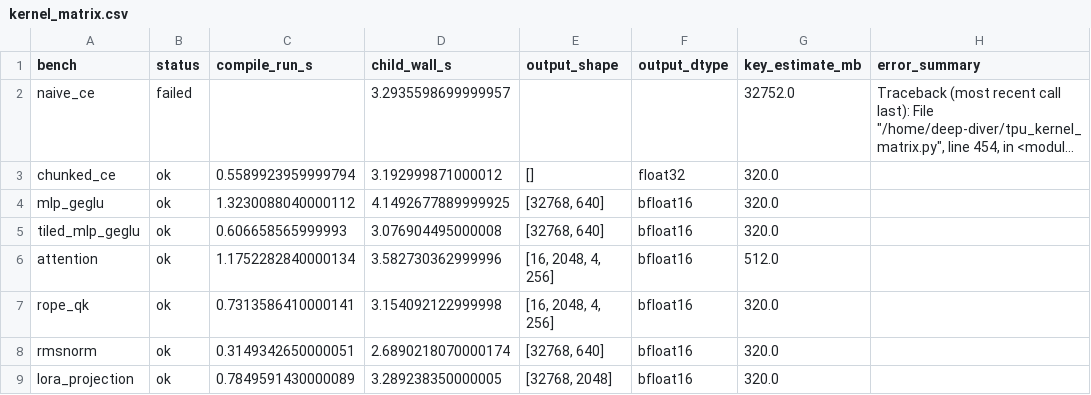
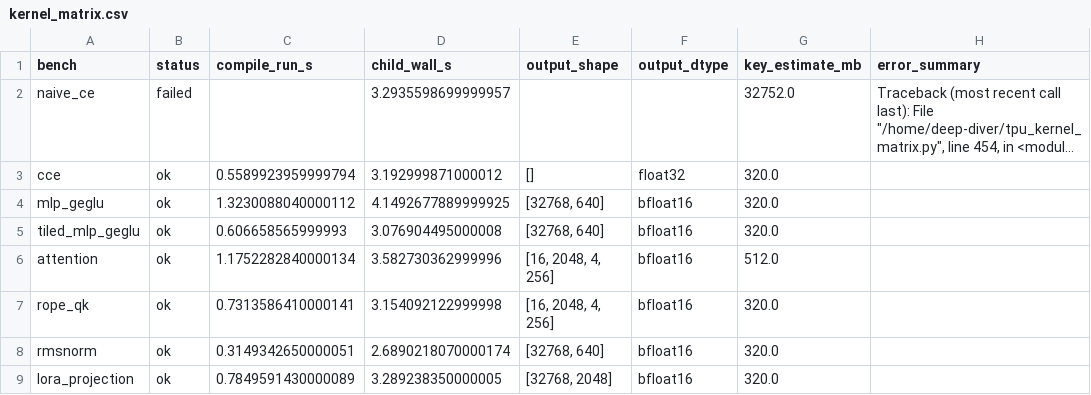
Before and after one commit to deep-diver/tunix-accel, a CSV file: 01-CCE/data/kernel_matrix.csv, drawn as a sheet; long unchanged cells end in …; the diff names each change by its address in the sheet, - before the commit and + after, or states it on an @@ line.

```diff
--- a/01-CCE/data/kernel_matrix.csv
+++ b/01-CCE/data/kernel_matrix.csv
-A3 (bench): chunked_ce
+A3 (bench): cce
```
Also changed, not shown: 01-CCE/data/gemma3_270m_1b_context_frontier.csv, 01-CCE/data/gemma3_270m_1b_context_summary.csv, 15 other files.
